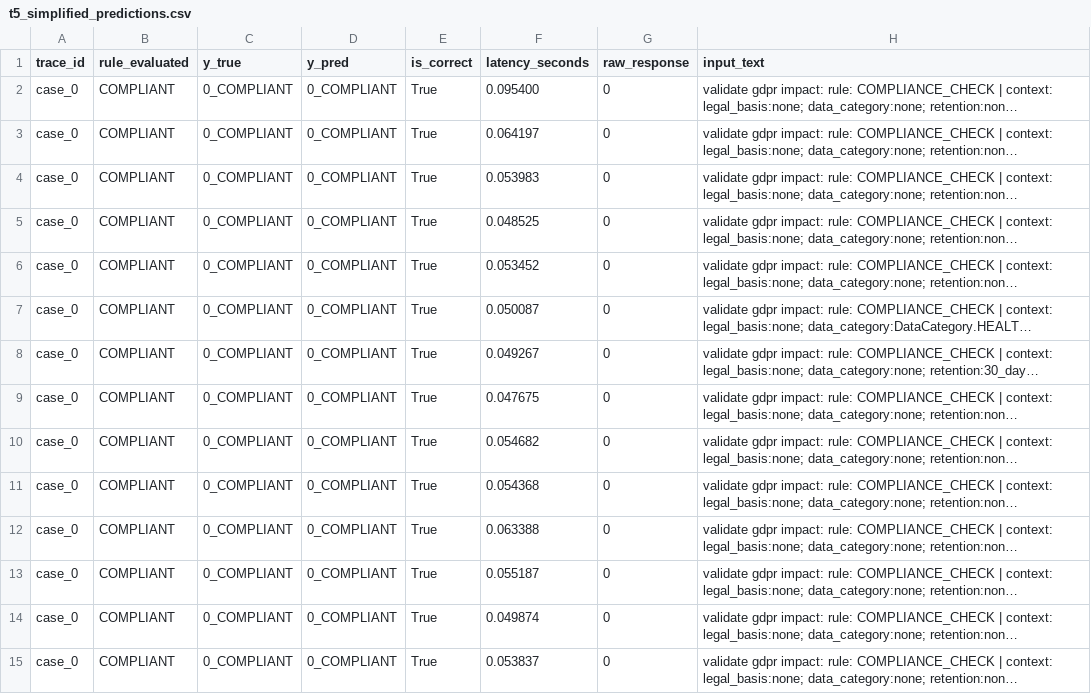
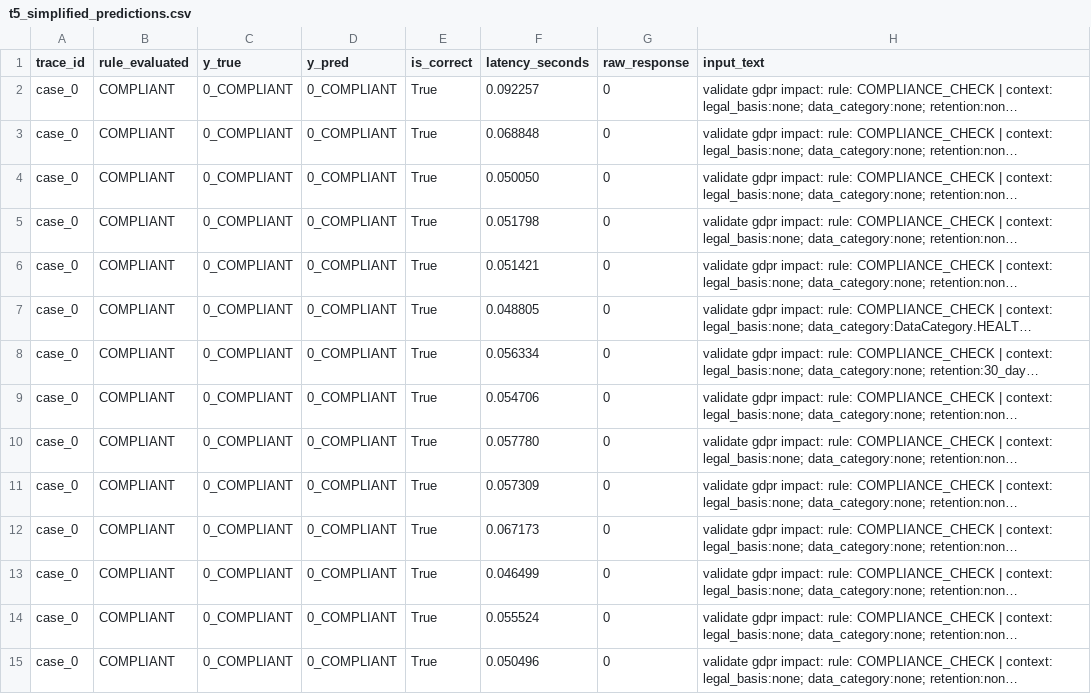
Before and after one commit to andresaguilar2003/gdpr_trace, a CSV file: experiments/results_t5/t5_simplified_predictions.csv, drawn as a sheet; only a part is shown; long unchanged cells end in …; the diff covers the shown part only; the diff names each change by its address in the sheet, - before the commit and + after, or states it on an @@ line.

```diff
--- a/experiments/results_t5/t5_simplified_predictions.csv
+++ b/experiments/results_t5/t5_simplified_predictions.csv
-F2 (latency_seconds): 0.095400
+F2 (latency_seconds): 0.092257
-F3 (latency_seconds): 0.064197
+F3 (latency_seconds): 0.068848
-F4 (latency_seconds): 0.053983
+F4 (latency_seconds): 0.050050
-F5 (latency_seconds): 0.048525
+F5 (latency_seconds): 0.051798
-F6 (latency_seconds): 0.053452
+F6 (latency_seconds): 0.051421
-F7 (latency_seconds): 0.050087
+F7 (latency_seconds): 0.048805
-F8 (latency_seconds): 0.049267
+F8 (latency_seconds): 0.056334
-F9 (latency_seconds): 0.047675
+F9 (latency_seconds): 0.054706
-F10 (latency_seconds): 0.054682
+F10 (latency_seconds): 0.057780
-F11 (latency_seconds): 0.054368
+F11 (latency_seconds): 0.057309
-F12 (latency_seconds): 0.063388
+F12 (latency_seconds): 0.067173
-F13 (latency_seconds): 0.055187
+F13 (latency_seconds): 0.046499
-F14 (latency_seconds): 0.049874
+F14 (latency_seconds): 0.055524
-F15 (latency_seconds): 0.053837
+F15 (latency_seconds): 0.050496
```
Also changed, not shown: 127 edited cells elsewhere in this file, experiments/results_t5/t5_baseline_impact_predictions.csv, experiments/results_t5/t5_baseline_predictions.csv, 21 other files.
